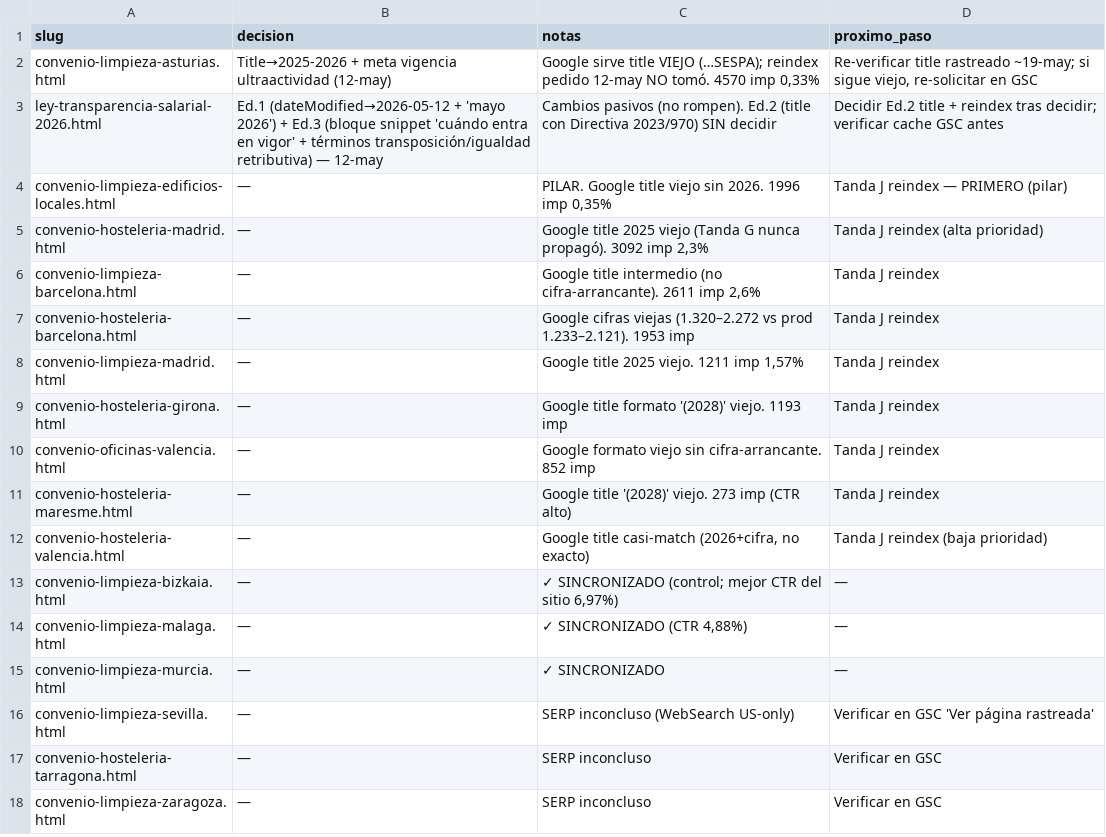
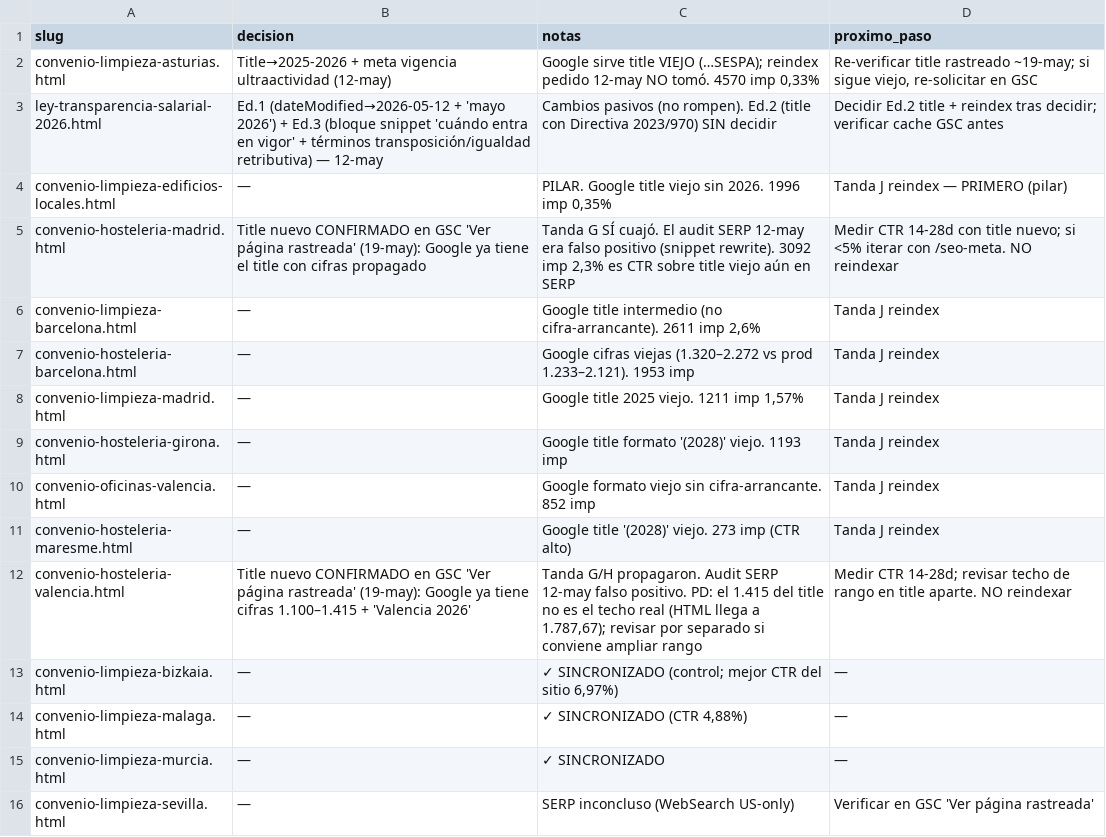
Before and after one commit to unzuetat/salariojusto, a CSV file: data/landings-notas.csv, drawn as a sheet; only a part is shown; the shorter side is filled out with more unchanged rows.

```diff
--- a/data/landings-notas.csv
+++ b/data/landings-notas.csv
@@ -4,3 +4,3 @@ slug,decision,notas,proximo_paso
 "convenio-limpieza-edificios-locales.html","—","PILAR. Google title viejo sin 2026. 1996 imp 0,35%","Tanda J reindex — PRIMERO (pilar)"
-"convenio-hosteleria-madrid.html","—","Google title 2025 viejo (Tanda G nunca propagó). 3092 imp 2,3%","Tanda J reindex (alta prioridad)"
+"convenio-hosteleria-madrid.html","Title nuevo CONFIRMADO en GSC 'Ver página rastreada' (19-may): Google ya tiene el title con cifras propagado","Tanda G SÍ cuajó. El audit SERP 12-may era falso positivo (snippet rewrite). 3092 imp 2,3% es CTR sobre title viejo aún en SERP","Medir CTR 14-28d con title nuevo; si <5% iterar con /seo-meta. NO reindexar"
 "convenio-limpieza-barcelona.html","—","Google title intermedio (no cifra-arrancante). 2611 imp 2,6%","Tanda J reindex"
@@ -11,3 +11,3 @@ slug,decision,notas,proximo_paso
 "convenio-hosteleria-maresme.html","—","Google title '(2028)' viejo. 273 imp (CTR alto)","Tanda J reindex"
-"convenio-hosteleria-valencia.html","—","Google title casi-match (2026+cifra, no exacto)","Tanda J reindex (baja prioridad)"
+"convenio-hosteleria-valencia.html","Title nuevo CONFIRMADO en GSC 'Ver página rastreada' (19-may): Google ya tiene cifras 1.100–1.415 + 'Valencia 2026'","Tanda G/H propagaron. Audit SERP 12-may falso positivo. PD: el 1.415 del title no es el techo real (HTML llega a 1.787,67); revisar por separado si conviene ampliar rango","Medir CTR 14-28d; revisar techo de rango en title aparte. NO reindexar"
 "convenio-limpieza-bizkaia.html","—","✓ SINCRONIZADO (control; mejor CTR del sitio 6,97%)","—"
```
Also changed, not shown: 5 other files.
